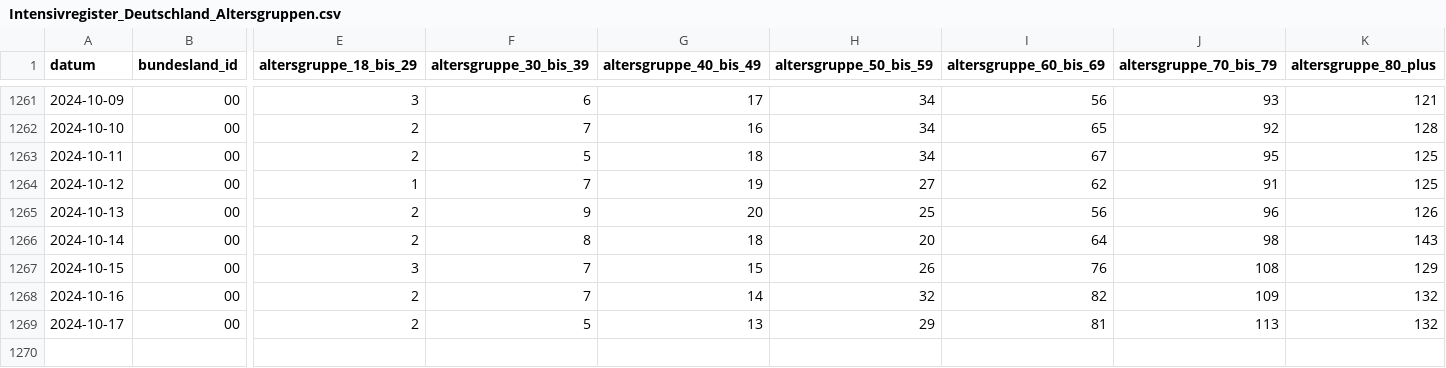
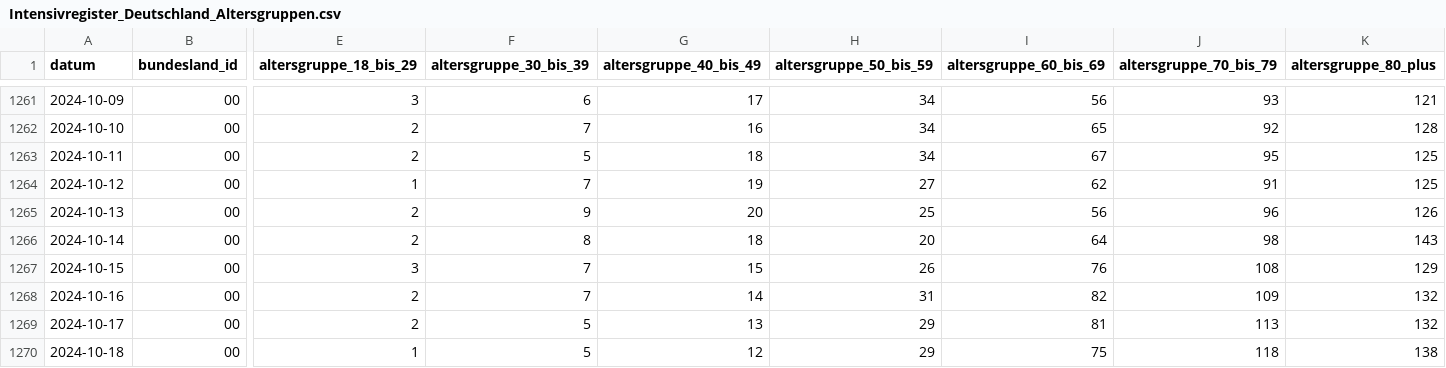
Before and after one commit to robert-koch-institut/Intensivkapazitaeten_und_COVID-19-Intensivbettenbelegung_in_Deutschland, a CSV file: Intensivregister_Deutschland_Altersgruppen.csv, drawn as a sheet; only a part is shown, gaps mark what is left out; rows hold the shown columns only; the diff names each change by its address in the sheet, - before the commit and + after, or states it on an @@ line.

```diff
--- a/Intensivregister_Deutschland_Altersgruppen.csv
+++ b/Intensivregister_Deutschland_Altersgruppen.csv
-H1268 (altersgruppe_50_bis_59): 32
+H1268 (altersgruppe_50_bis_59): 31
+row 1270: 2024-10-18 | 00 | 1 | 5 | 12 | 29 | 75 | 118 | 138
```
Also changed, not shown: Intensivregister_Deutschland_Kapazitaeten.csv, 8 other files.
